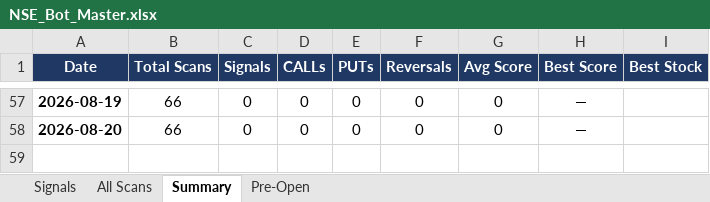
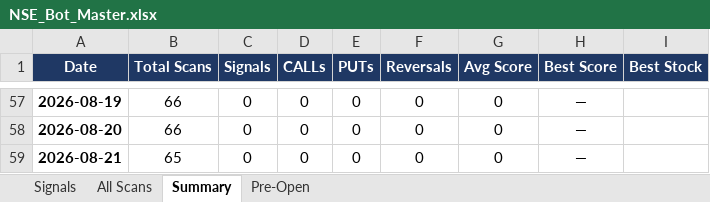
Before and after one commit to mithstrader/botnsestock, an Excel workbook: logs/NSE_Bot_Master.xlsx, sheet Summary, drawn as a sheet; only a part is shown, gaps mark what is left out; values as stored, in another font and other column widths than the file's, no borders; the diff names each change by its address in the sheet, - before the commit and + after, or states it on an @@ line.

Commit message:
logs: update NSE signals 2026-08-21

```diff
--- a/logs/NSE_Bot_Master.xlsx (sheet Summary)
+++ b/logs/NSE_Bot_Master.xlsx (sheet Summary)
+row 59: 2026-08-21 | 65 | 0 | 0 | 0 | 0 | 0 | —
```
Also changed, not shown: sheet Signals.
